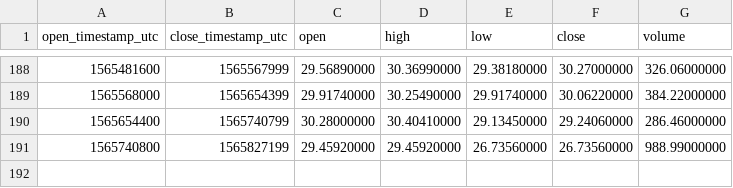
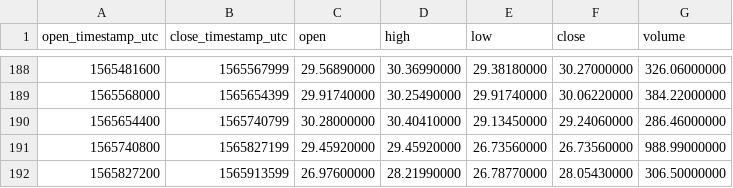
Before and after one commit to cryptobigbro/binance-BNBUSDS, a CSV file: binance-BNBUSDS-1d.csv, drawn as a sheet; only a part is shown, gaps mark what is left out; the diff names each change by its address in the sheet, - before the commit and + after, or states it on an @@ line.

```diff
--- a/binance-BNBUSDS-1d.csv
+++ b/binance-BNBUSDS-1d.csv
+row 192: 1565827200 | 1565913599 | 26.97600000 | 28.21990000 | 26.78770000 | 28.05430000 | 306.50000000
```
Also changed, not shown: binance-BNBUSDS-1h.csv.
